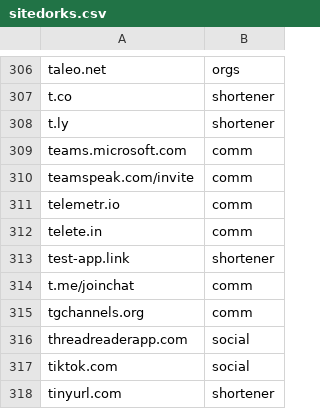
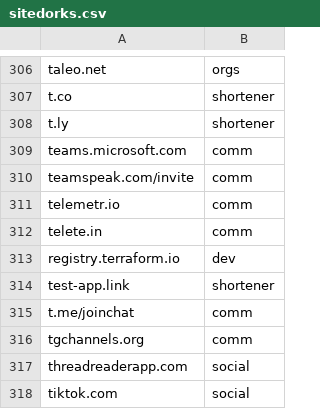
Before and after one commit to Zarcolio/sitedorks, a CSV file: sitedorks.csv, drawn as a sheet; only a part is shown, gaps mark what is left out; the shorter side is filled out with more unchanged rows.

Commit message:
Update sitedorks.csv

```diff
--- a/sitedorks.csv
+++ b/sitedorks.csv
@@ -312,2 +312,3 @@ telemetr.io,comm
 telete.in,comm
+registry.terraform.io,dev
 test-app.link,shortener
```
